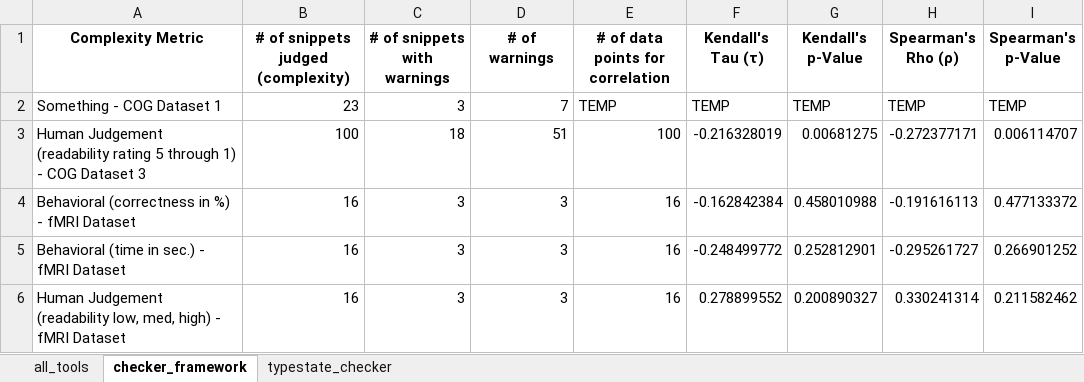
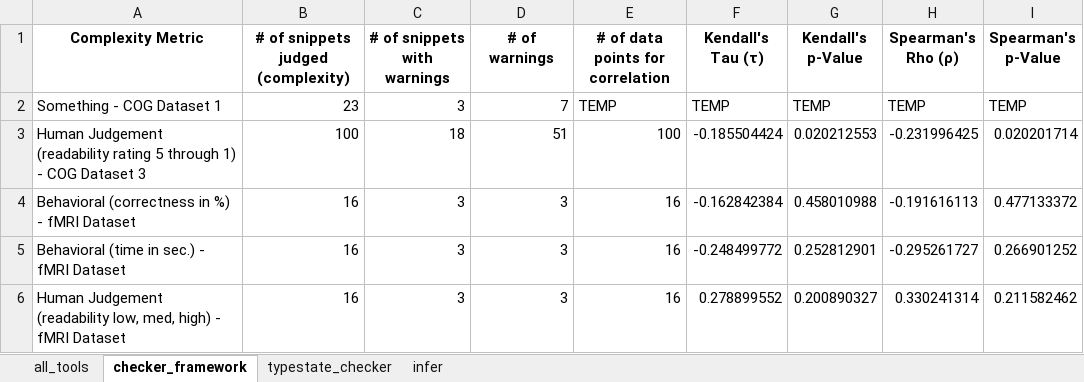
Before and after one commit to sea-lab-wm/complexity-verification-project, an Excel workbook: data/correlation_analysis.xlsx, sheet checker_framework, drawn as a sheet; values as stored, in another font and other column widths than the file's, no borders; the diff names each change by its address in the sheet, - before the commit and + after, or states it on an @@ line.

Commit message:
Add Infer to correlation

```diff
--- a/data/correlation_analysis.xlsx (sheet checker_framework)
+++ b/data/correlation_analysis.xlsx (sheet checker_framework)
+sheet tab: infer
-F3 (Kendall's Tau (τ)): -0.216328019
+F3 (Kendall's Tau (τ)): -0.185504424
-G3 (Kendall's p-Value): 0.00681275
+G3 (Kendall's p-Value): 0.020212553
-H3 (Spearman's Rho (ρ)): -0.272377171
+H3 (Spearman's Rho (ρ)): -0.231996425
-I3 (Spearman's p-Value): 0.006114707
+I3 (Spearman's p-Value): 0.020201714
```
Also changed, not shown: sheet typestate_checker, sheet all_tools, 5 other files.
